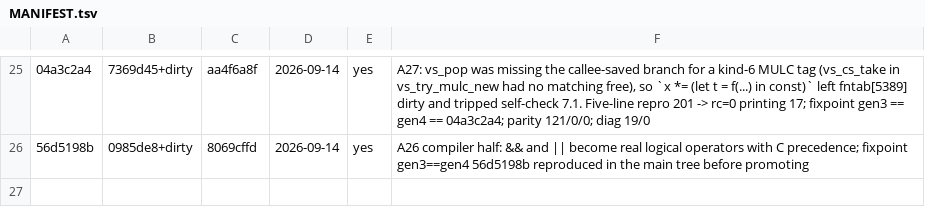
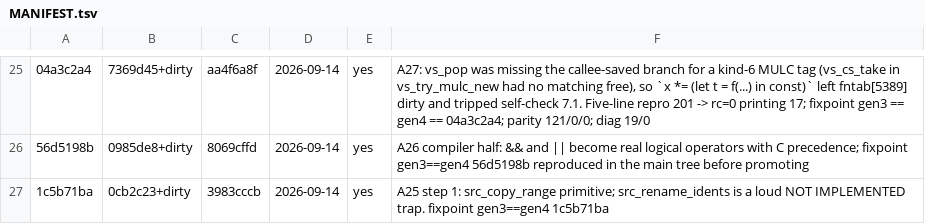
Before and after one commit to SyniakSviatoslav/dowiz, a TSV file: bebop-lang/compilers/MANIFEST.tsv, drawn as a sheet; only a part is shown, gaps mark what is left out; the diff names each change by its address in the sheet, - before the commit and + after, or states it on an @@ line.

```diff
--- a/bebop-lang/compilers/MANIFEST.tsv
+++ b/bebop-lang/compilers/MANIFEST.tsv
+row 27: 1c5b71ba | 0cb2c23+dirty | 3983cccb | 2026-09-14 | yes | A25 step 1: src_copy_range primitive; src_rename_idents is a loud NOT IMPLEMENTED trap. fixpoint gen3==gen4 1c5b71ba
```
Also changed, not shown: 2 other files.
